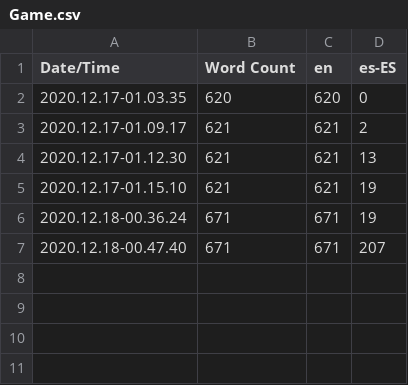
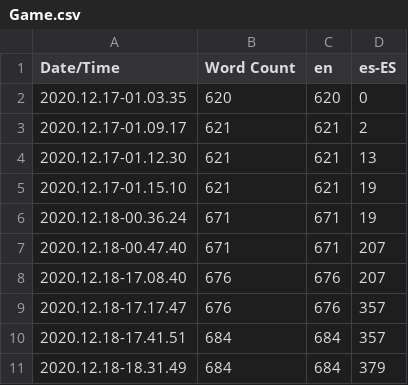
Before and after one commit to juanpyguzman/Hitori_Kakurenbo_TFM, a CSV file: Content/Localization/Game/Game.csv, drawn as a sheet; the diff names each change by its address in the sheet, - before the commit and + after, or states it on an @@ line.

Commit message:
Traducciones de textos In-game terminados. Faltan menús y cinemáticas. Añadir botón de idioma al menú principal

```diff
--- a/Content/Localization/Game/Game.csv
+++ b/Content/Localization/Game/Game.csv
+row 8: 2020.12.18-17.08.40 | 676 | 676 | 207
+row 9: 2020.12.18-17.17.47 | 676 | 676 | 357
+row 10: 2020.12.18-17.41.51 | 684 | 684 | 357
+row 11: 2020.12.18-18.31.49 | 684 | 684 | 379
```
Also changed, not shown: 16 other files.
